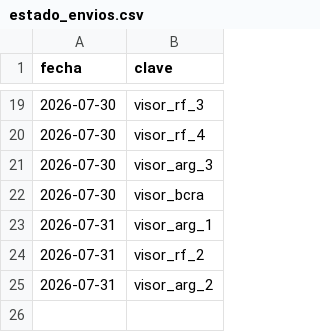
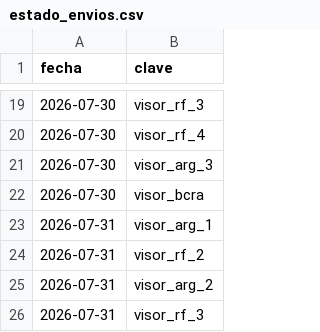
Before and after one commit to Inversiones0101/Placas_a_Telegram, a CSV file: estado_envios.csv, drawn as a sheet; only a part is shown, gaps mark what is left out; the diff names each change by its address in the sheet, - before the commit and + after, or states it on an @@ line.

```diff
--- a/estado_envios.csv
+++ b/estado_envios.csv
+row 26: 2026-07-31 | visor_rf_3
```
Also changed, not shown: 1 other file.
